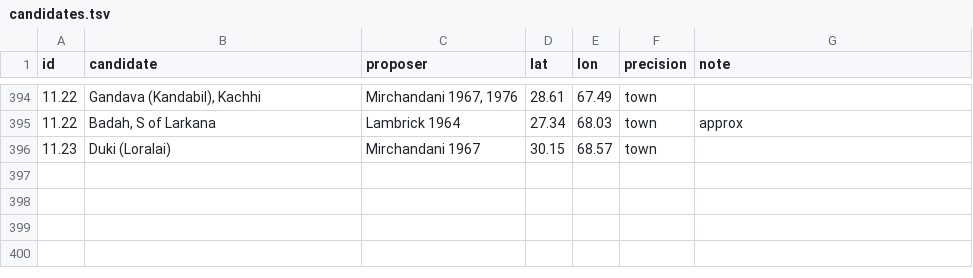
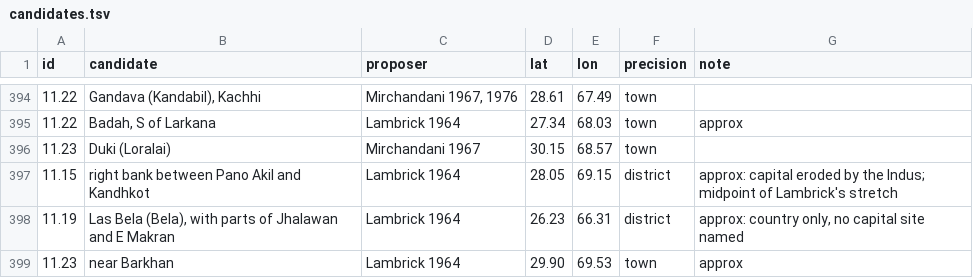
Before and after one commit to kengoharimoto/xuanzang-places, a TSV file: route/candidates.tsv, drawn as a sheet; only a part is shown, gaps mark what is left out.

```diff
--- a/route/candidates.tsv
+++ b/route/candidates.tsv
@@ -396 +396,4 @@ id	candidate	proposer	lat	lon	precision	note
 11.23	Duki (Loralai)	Mirchandani 1967	30.15	68.57	town	
+11.15	right bank between Pano Akil and Kandhkot	Lambrick 1964	28.05	69.15	district	approx: capital eroded by the Indus; midpoint of Lambrick's stretch
+11.19	Las Bela (Bela), with parts of Jhalawan and E Makran	Lambrick 1964	26.23	66.31	district	approx: country only, no capital site named
+11.23	near Barkhan	Lambrick 1964	29.90	69.53	town	approx
```
Also changed, not shown: data/notes/updates_10-11.tsv, route/candidate_scores.tsv, 26 other files.
